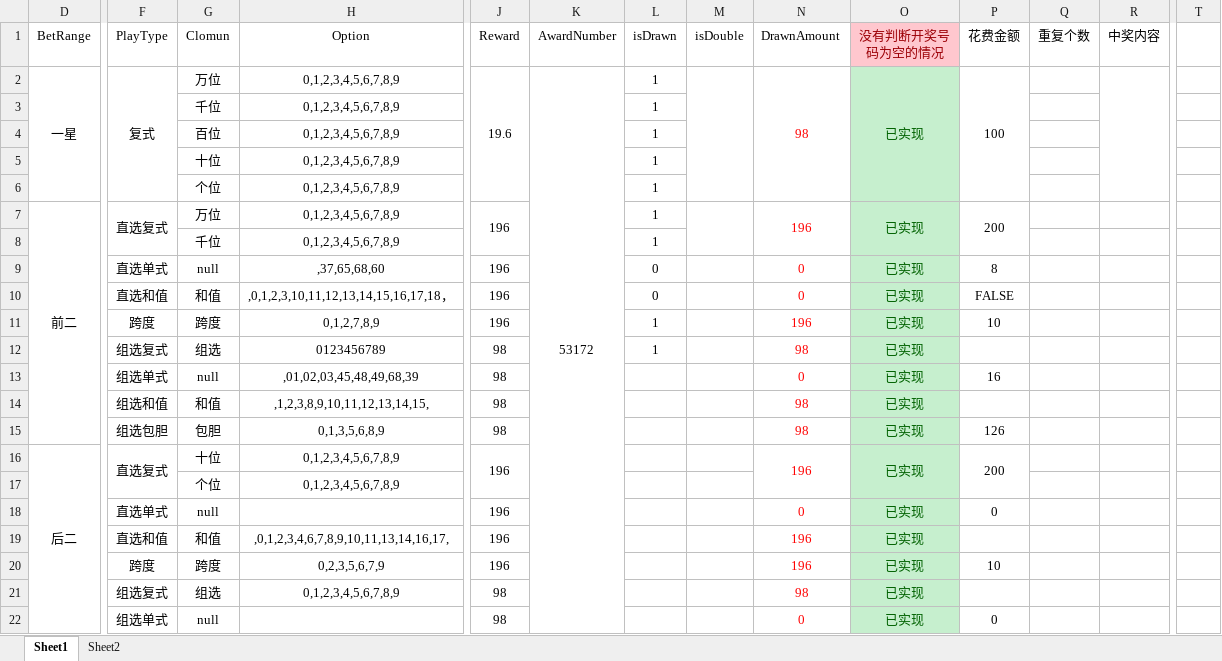
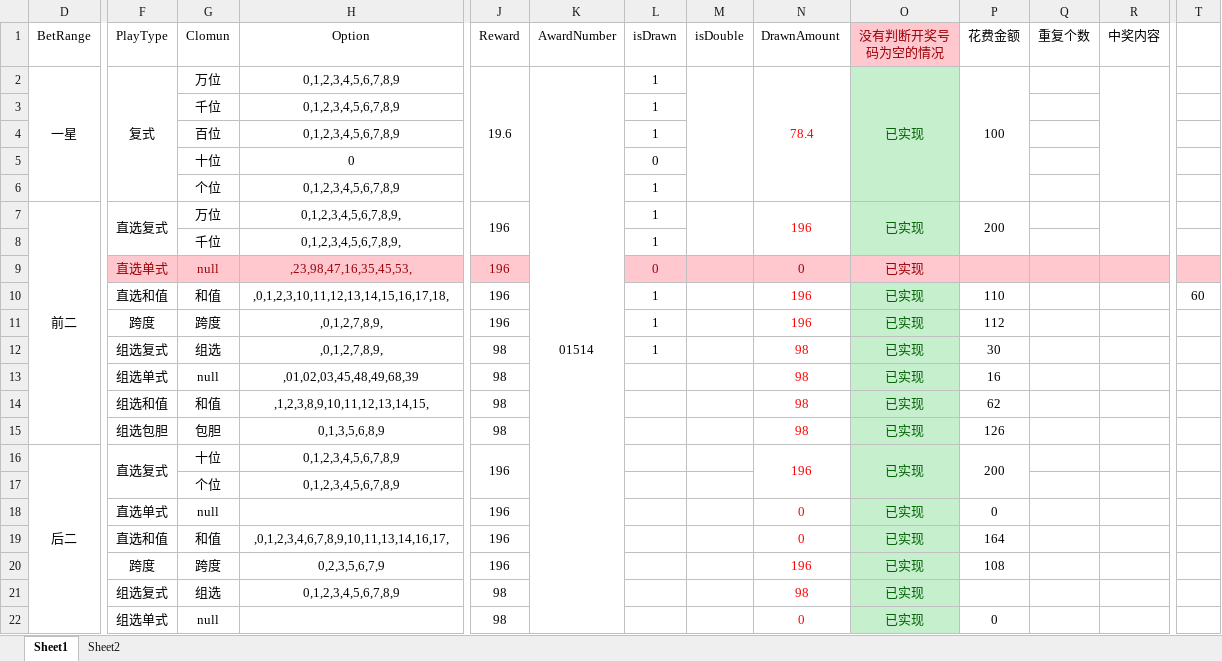
Before and after one commit to ShmilyNan/WorkDocumentOfMe, an Excel workbook: BetDatas(1).xlsm, sheet Sheet1, drawn as a sheet; only a part is shown, gaps mark what is left out; values as stored, in another font and other column widths than the file's, no borders; removed rows and columns are numbered as before the commit, all else as after; rows hold the shown columns only; the diff covers the shown part only; the diff names each change by its address in the sheet, - before the commit and + after, or states it on an @@ line.

```diff
--- a/BetDatas(1).xlsm (sheet Sheet1)
+++ b/BetDatas(1).xlsm (sheet Sheet1)
-K2 (AwardNumber): 53172
+K2 (AwardNumber): 01514
-N2 (DrawnAmount): 98
+N2 (DrawnAmount): 78.4
-row 5:  |  | 十位 | 0,1,2,3,4,5,6,7,8,9 |  |  | 1
+row 5:  |  | 十位 | 0 |  |  | 0
-H7:H8 (Option): 0,1,2,3,4,5,6,7,8,9
+H7:H8 (Option): 0,1,2,3,4,5,6,7,8,9,
+R7:R8 merged
@@ F9:H9 fill: none → #FFC7CE, text colour: black → #9C0006 @@
-H9 (Option): ,37,65,68,60
+H9 (Option): ,23,98,47,16,35,45,53,
@@ J9 fill: none → #FFC7CE, text colour: black → #9C0006 @@
-L9:N9 fill: none
+L9:N9 fill: #FFC7CE
-L9 text colour: black
+L9 text colour: #9C0006
-N9 text colour: #FF0000
+N9 text colour: #9C0006
@@ O9 fill: #C6EFCE → #FFC7CE, text colour: #006100 → #9C0006 @@
-P9 (花费金额): 8
+P9 (花费金额): (empty)
-P9:T9 fill: none
+P9:T9 fill: #FFC7CE
-H10 (Option): ,0,1,2,3,10,11,12,13,14,15,16,17,18，
+H10 (Option): ,0,1,2,3,10,11,12,13,14,15,16,17,18,
-L10 (isDrawn): 0
+L10 (isDrawn): 1
-N10 (DrawnAmount): 0
+N10 (DrawnAmount): 196
-P10 (花费金额): FALSE
+P10 (花费金额): 110
-T10: (empty)
+T10: 60
-H11 (Option): 0,1,2,7,8,9
+H11 (Option): ,0,1,2,7,8,9,
-P11 (花费金额): 10
+P11 (花费金额): 112
-H12 (Option): 0123456789
+H12 (Option): ,0,1,2,7,8,9,
-P12 (花费金额): (empty)
+P12 (花费金额): 30
-N13 (DrawnAmount): 0
+N13 (DrawnAmount): 98
-P14 (花费金额): (empty)
+P14 (花费金额): 62
-N19 (DrawnAmount): 196
+N19 (DrawnAmount): 0
-P19 (花费金额): (empty)
+P19 (花费金额): 164
-P20 (花费金额): 10
+P20 (花费金额): 108
```
Also changed, not shown: 30 edited cells and cell formats elsewhere in this sheet, sheet Sheet2, formulas that keep their value.
